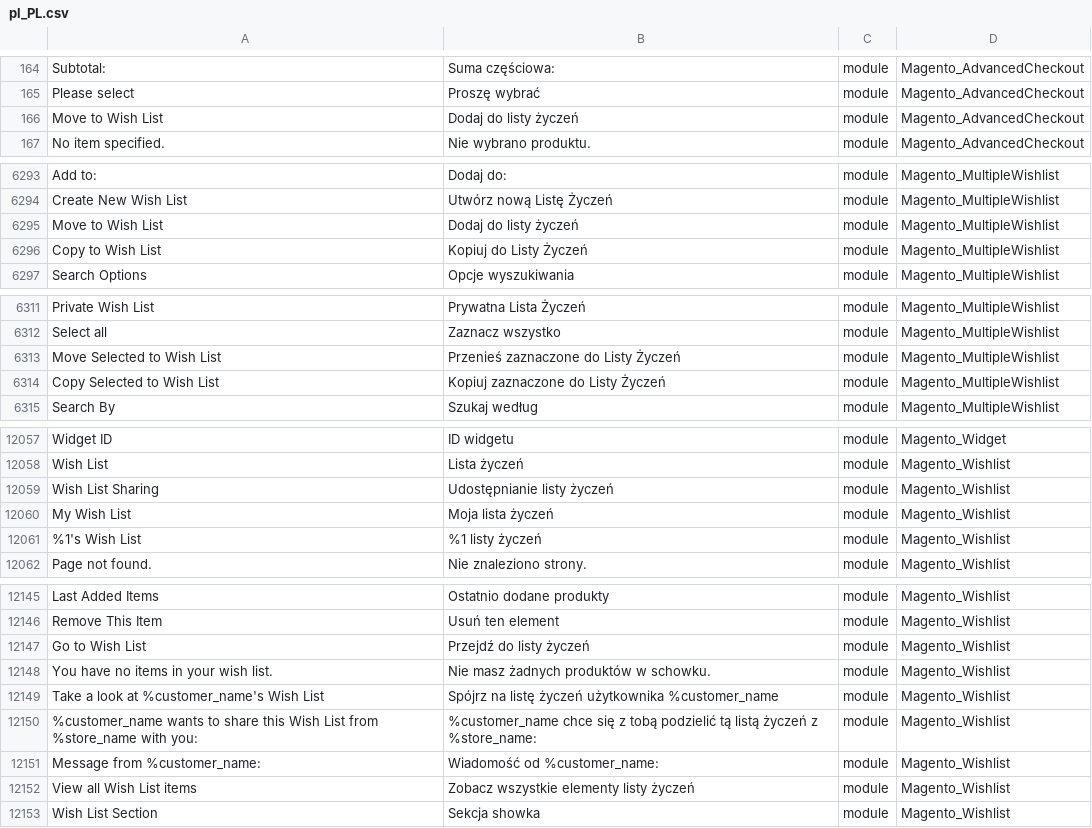
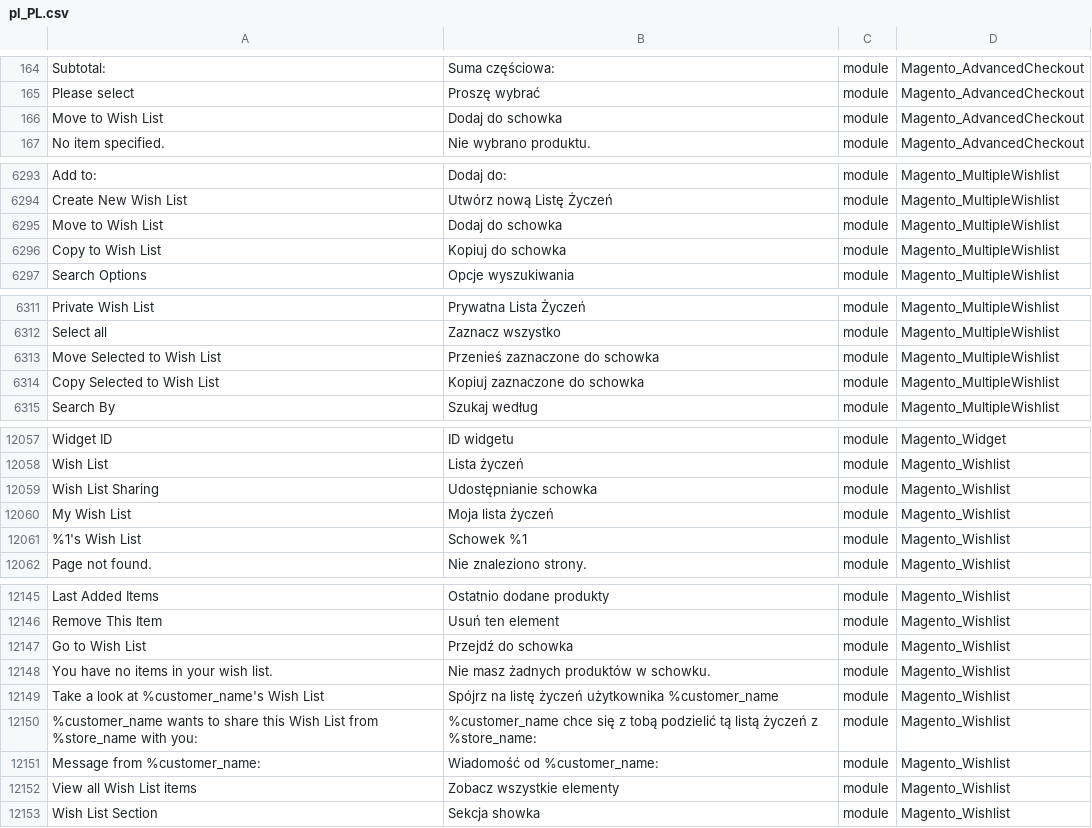
Before and after one commit to SnowdogApps/magento2-pl_pl, a CSV file: pl_PL.csv, drawn as a sheet; only a part is shown, gaps mark what is left out; the diff covers the shown part only; the diff names each change by its address in the sheet, - before the commit and + after, or states it on an @@ line.

Commit message:
Pull from Crowdin

```diff
--- a/pl_PL.csv
+++ b/pl_PL.csv
-B166: Dodaj do listy życzeń
+B166: Dodaj do schowka
-B6295: Dodaj do listy życzeń
+B6295: Dodaj do schowka
-B6296: Kopiuj do Listy Życzeń
+B6296: Kopiuj do schowka
-B6313: Przenieś zaznaczone do Listy Życzeń
+B6313: Przenieś zaznaczone do schowka
-B6314: Kopiuj zaznaczone do Listy Życzeń
+B6314: Kopiuj zaznaczone do schowka
-B12059: Udostępnianie listy życzeń
+B12059: Udostępnianie schowka
-B12061: %1 listy życzeń
+B12061: Schowek %1
-B12147: Przejdź do listy życzeń
+B12147: Przejdź do schowka
-B12152: Zobacz wszystkie elementy listy życzeń
+B12152: Zobacz wszystkie elementy
```
Also changed, not shown: 11 edited cells elsewhere in this file.
